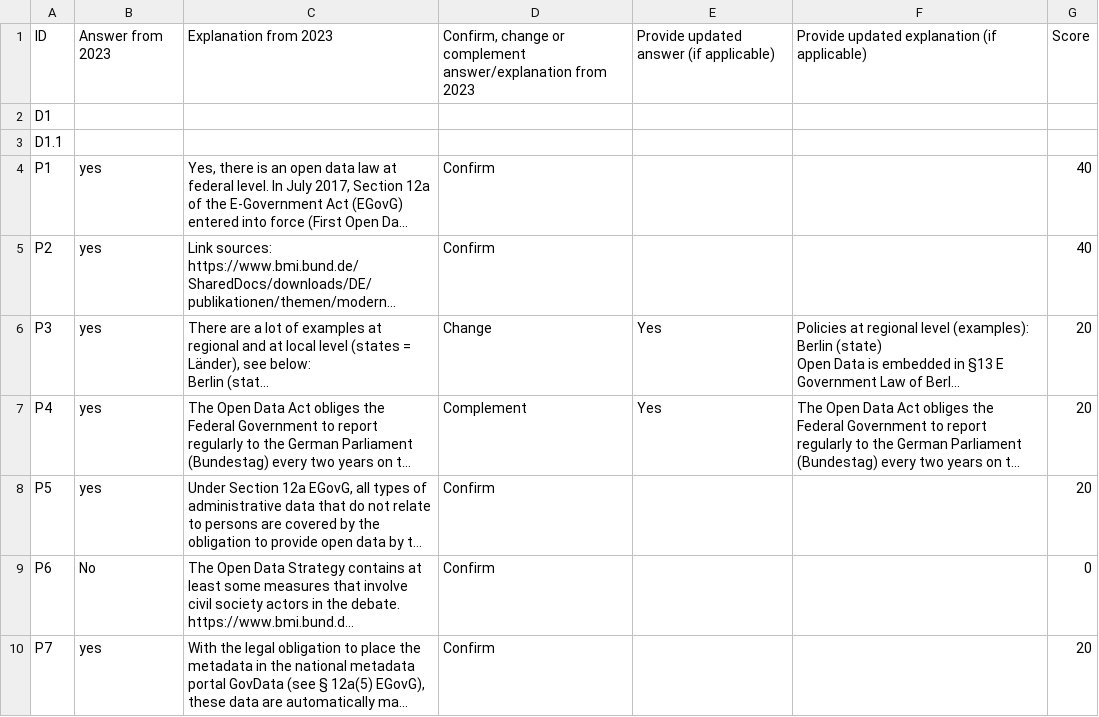
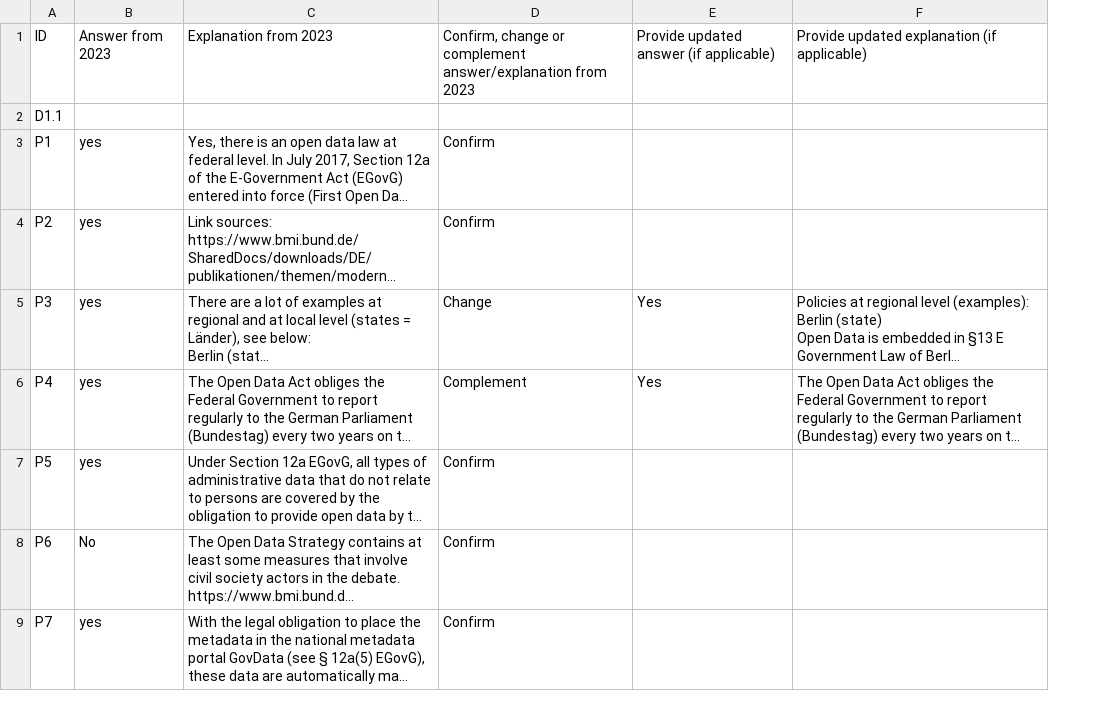
Before and after one commit to tursics/maturity-report, a CSV file: 2024/3-simplified/DE_ODM_2024.csv, drawn as a sheet; only a part is shown; long unchanged cells end in …; removed rows and columns are numbered as before the commit, all else as after; the diff names each change by its address in the sheet, - before the commit and + after, or states it on an @@ line.

Commit message:
remove score row

```diff
--- a/2024/3-simplified/DE_ODM_2024.csv
+++ b/2024/3-simplified/DE_ODM_2024.csv
-column G, row 1: Score; rows 4-10: 40 | 40 | 20 | 20 | 20 | 0 | 20
-row 2: D1
```
